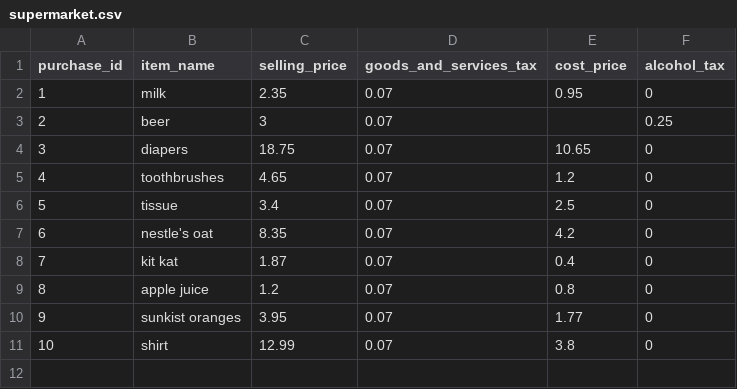
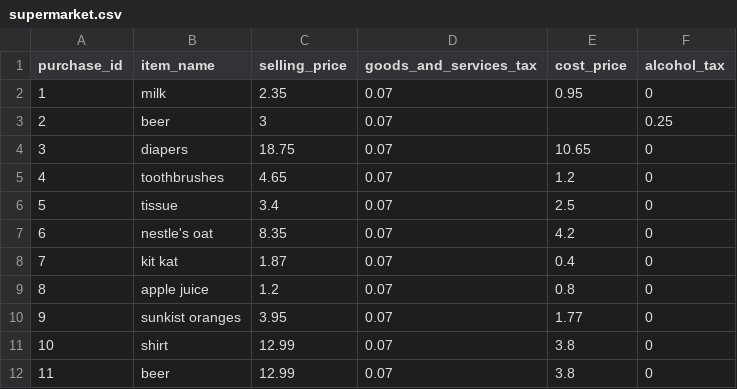
Before and after one commit to crizzs/syntheticsv, a CSV file: internal/csv_operations/sample_csv/supermarket.csv, drawn as a sheet.

```diff
--- a/internal/csv_operations/sample_csv/supermarket.csv
+++ b/internal/csv_operations/sample_csv/supermarket.csv
@@ -11 +11,2 @@ purchase_id,item_name,selling_price,goods_and_services_tax,cost_price,alcohol_ta
 10,shirt,12.99,0.07,3.8,0
+11,beer,12.99,0.07,3.8,0
```
Also changed, not shown: 3 other files.
